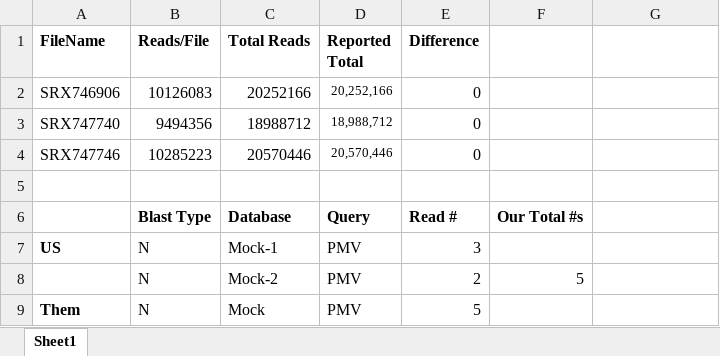
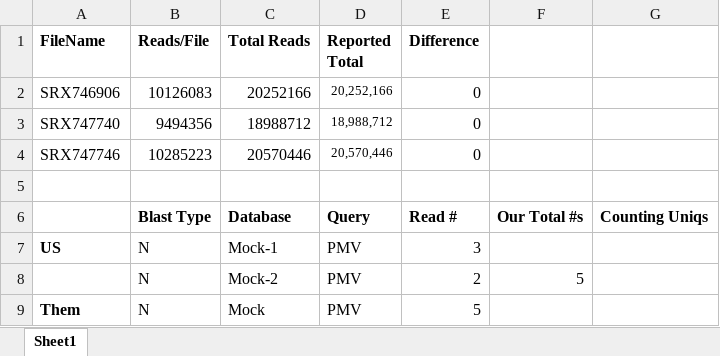
Before and after one commit to MissElena09/BCB546X_FinalProject, an Excel workbook: Results_Spreadsheet.xlsx, sheet Sheet1, drawn as a sheet; only a part is shown; values as stored, in another font and other column widths than the file's, no borders; the diff covers the shown part only; the diff names each change by its address in the sheet, - before the commit and + after, or states it on an @@ line.

```diff
--- a/Results_Spreadsheet.xlsx (sheet Sheet1)
+++ b/Results_Spreadsheet.xlsx (sheet Sheet1)
-G6: (empty)
+G6: Counting Uniqs
```
Also changed, not shown: 36 added rows and 6 edited cells elsewhere in this sheet.
